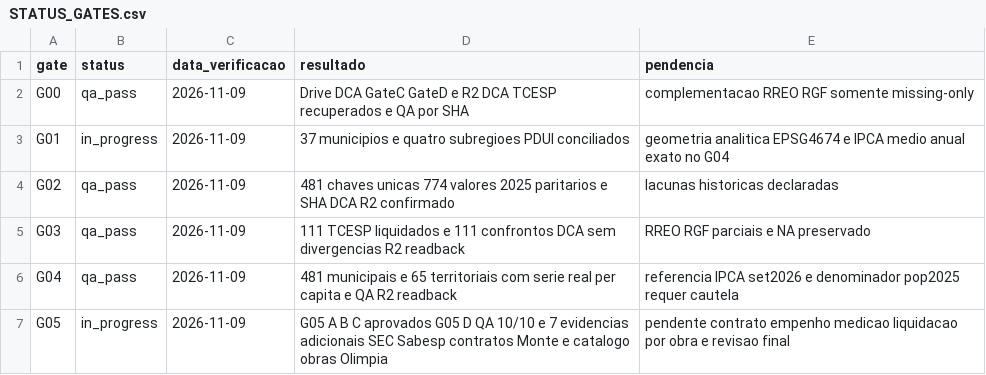
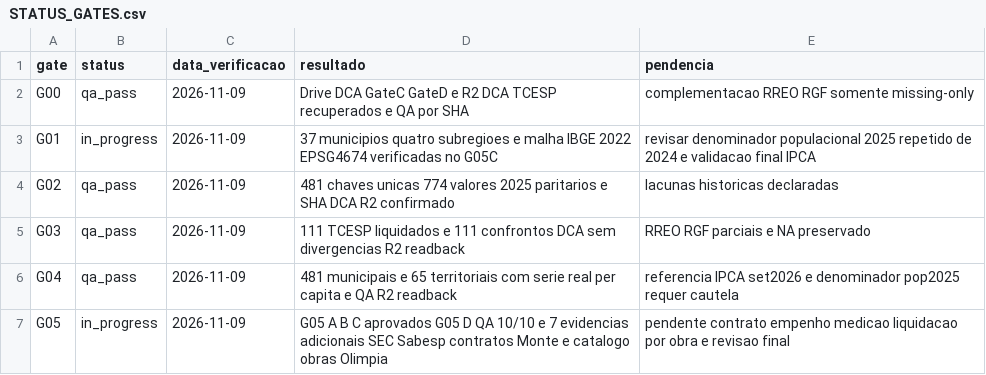
Before and after one commit to hilaliskandar/mapa_do_tesouro, a CSV file: editorial/rmsjrp/STATUS_GATES.csv, drawn as a sheet.

Commit message:
audit(rmsjrp): verificar G05-D, fontes oficiais e corrigir controle G01 (#220)
* audit(rmsjrp): verificar fontes oficiais, JSON de obras e pendencia G01

* docs(rmsjrp): corrigir estado G01 e registrar verificação de dados de obras

* docs(rmsjrp): corrigir estado G01 e registrar verificação de dados de obras

* docs(rmsjrp): corrigir estado G01 e registrar verificação de dados de obras

* docs(rmsjrp): corrigir estado G01 e registrar verificação de dados de obras

```diff
--- a/editorial/rmsjrp/STATUS_GATES.csv
+++ b/editorial/rmsjrp/STATUS_GATES.csv
@@ -2,3 +2,3 @@ gate;status;data_verificacao;resultado;pendencia
 G00;qa_pass;2026-11-09;Drive DCA GateC GateD e R2 DCA TCESP recuperados e QA por SHA;complementacao RREO RGF somente missing-only
-G01;in_progress;2026-11-09;37 municipios e quatro subregioes PDUI conciliados;geometria analitica EPSG4674 e IPCA medio anual exato no G04
+G01;in_progress;2026-11-09;37 municipios quatro subregioes e malha IBGE 2022 EPSG4674 verificadas no G05C;revisar denominador populacional 2025 repetido de 2024 e validacao final IPCA
 G02;qa_pass;2026-11-09;481 chaves unicas 774 valores 2025 paritarios e SHA DCA R2 confirmado;lacunas historicas declaradas
```
Also changed, not shown: 4 other files.
